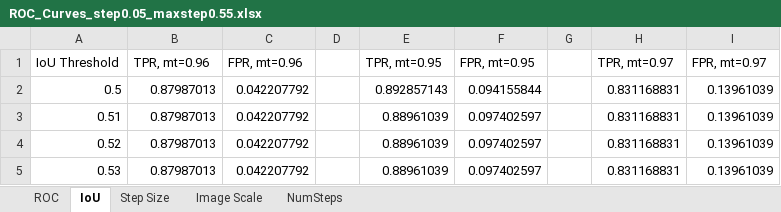
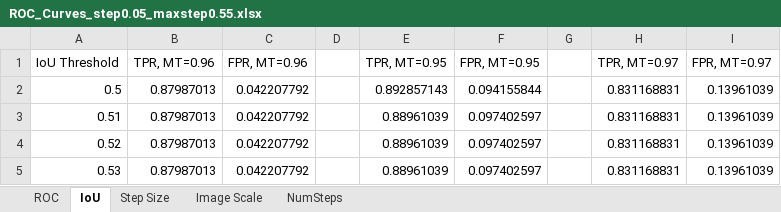
Before and after one commit to SebastianAlNi/MAV_individual, an Excel workbook: Test_Scripts/ROC_Output/ROC_Curves_step0.05_maxstep0.55.xlsx, sheet IoU, drawn as a sheet; only a part is shown; values as stored, in another font and other column widths than the file's, no borders; charts and pictures not drawn; the diff names each change by its address in the sheet, - before the commit and + after, or states it on an @@ line.

```diff
--- a/Test_Scripts/ROC_Output/ROC_Curves_step0.05_maxstep0.55.xlsx (sheet IoU)
+++ b/Test_Scripts/ROC_Output/ROC_Curves_step0.05_maxstep0.55.xlsx (sheet IoU)
-B1: TPR, mt=0.96
+B1: TPR, MT=0.96
-C1: FPR, mt=0.96
+C1: FPR, MT=0.96
-E1: TPR, mt=0.95
+E1: TPR, MT=0.95
-F1: FPR, mt=0.95
+F1: FPR, MT=0.95
-H1: TPR, mt=0.97
+H1: TPR, MT=0.97
-I1: FPR, mt=0.97
+I1: FPR, MT=0.97
```
Also changed, not shown: charts or pictures, 4 other files.
